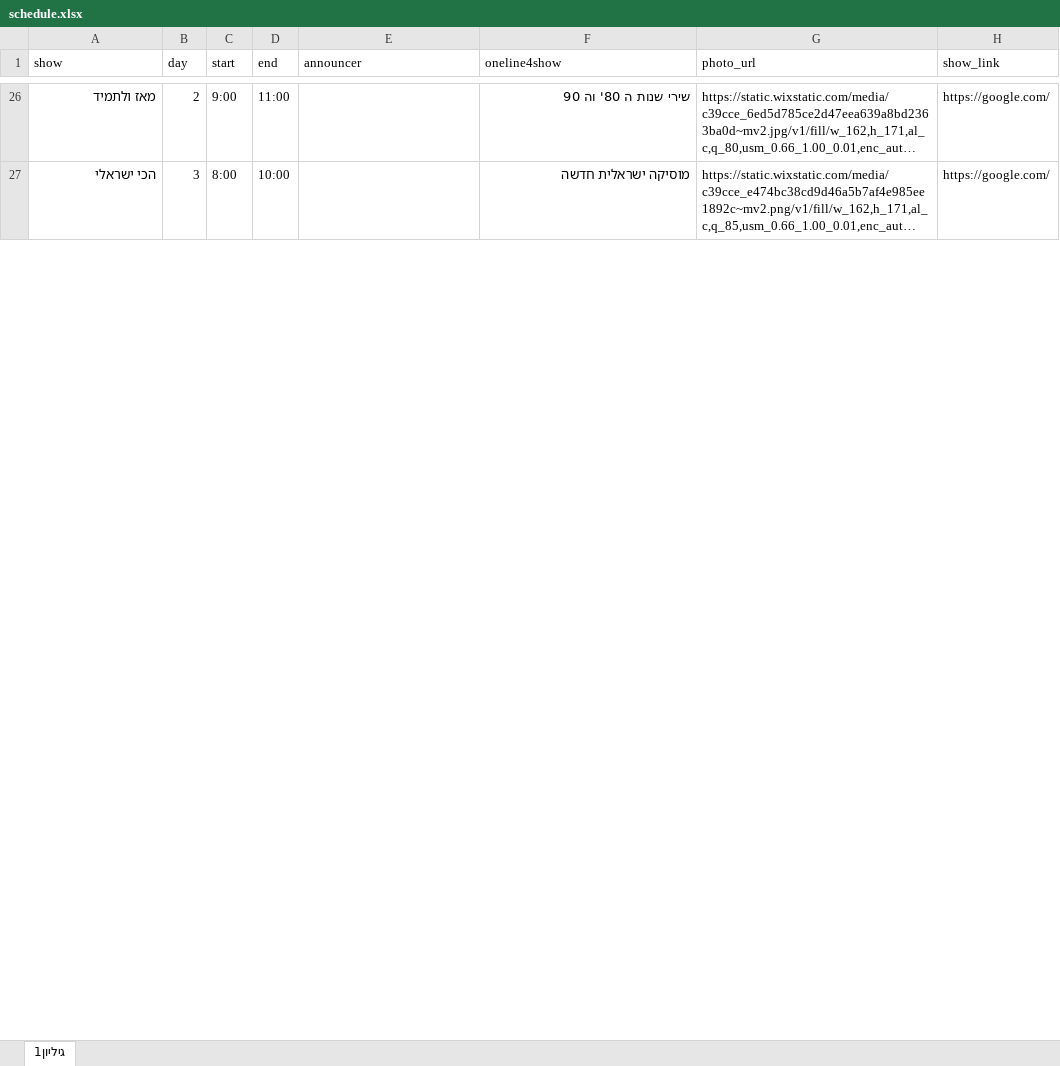
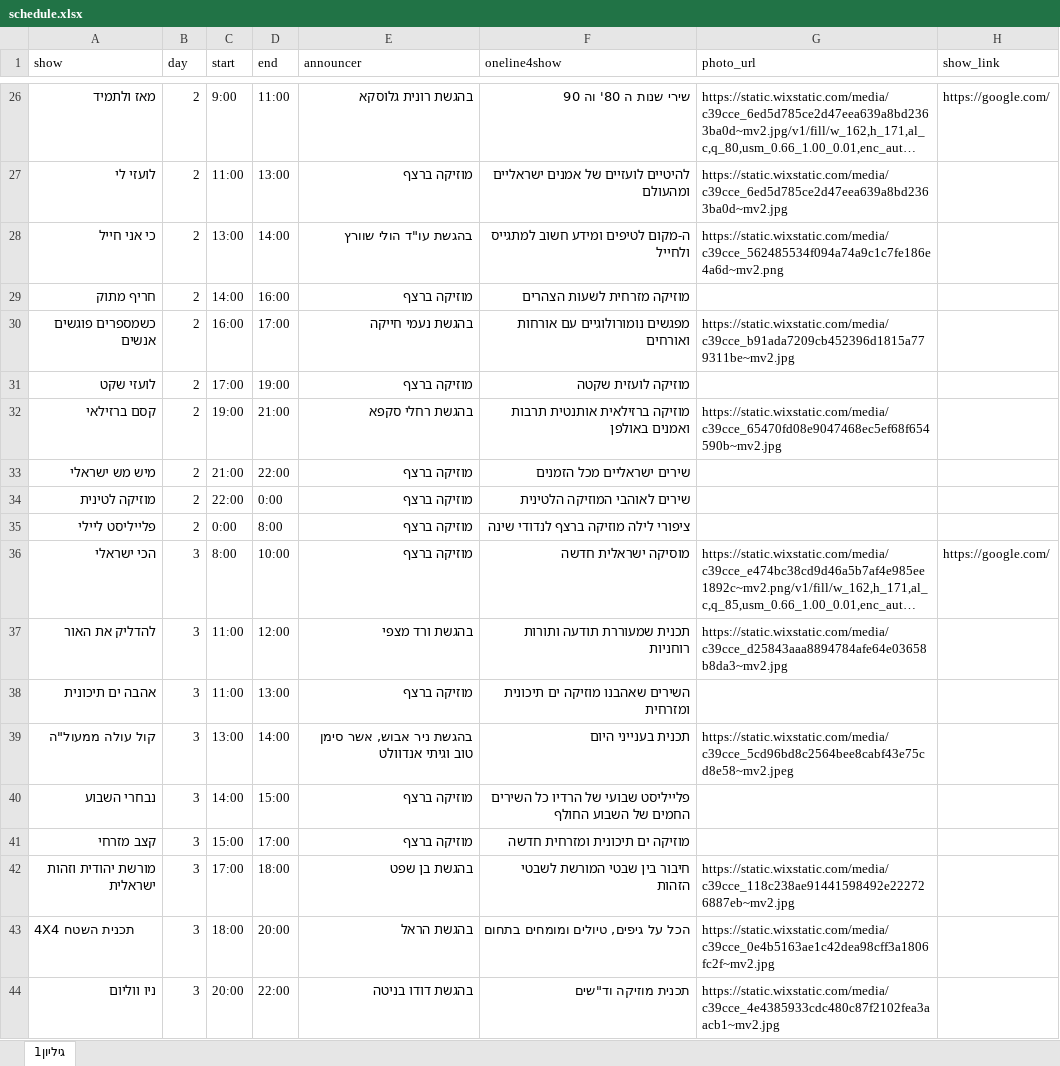
Before and after one commit to galrabino/radiosol, an Excel workbook: schedule.xlsx, sheet גיליון1, drawn as a sheet; only a part is shown, gaps mark what is left out; long unchanged cells end in …; values as stored, in another font and other column widths than the file's, no cell formats; addresses are those after the commit; the diff covers the shown part only; the diff names each change by its address in the sheet, - before the commit and + after, or states it on an @@ line.

```diff
--- a/schedule.xlsx (sheet גיליון1)
+++ b/schedule.xlsx (sheet גיליון1)
-E26 (announcer): (empty)
+E26 (announcer): בהגשת רונית גלוסקא
+row 27: לועזי לי | 2 | 11:00 | 13:00 | מוזיקה ברצף | להיטיים לועזיים של אמנים ישראליים ומהעולם | https://static.wixstatic.com/media/c39cce_6ed5d785ce2d47eea639a8bd2363ba0d~mv2.jpg
+row 28: כי אני חייל | 2 | 13:00 | 14:00 | בהגשת עו"ד הולי שוורץ | ה-מקום לטיפים ומידע חשוב למתגייס ולחייל | https://static.wixstatic.com/media/c39cce_562485534f094a74a9c1c7fe186e4a6d~mv2.png
+row 29: חריף מתוק | 2 | 14:00 | 16:00 | מוזיקה ברצף | מוזיקה מזרחית לשעות הצהרים
+row 30: כשמספרים פוגשים אנשים | 2 | 16:00 | 17:00 | בהגשת נעמי חייקה | מפגשים נומורולוגיים עם אורחות ואורחים | https://static.wixstatic.com/media/c39cce_b91ada7209cb452396d1815a779311be~mv2.jpg
+row 31: לועזי שקט | 2 | 17:00 | 19:00 | מוזיקה ברצף | מוזיקה לועזית שקטה
+row 32: קסם ברזילאי | 2 | 19:00 | 21:00 | בהגשת רחלי סקפא | מוזיקה ברזילאית אותנטית תרבות ואמנים באולפן | https://static.wixstatic.com/media/c39cce_65470fd08e9047468ec5ef68f654590b~mv2.jpg
+row 33: מיש מש ישראלי | 2 | 21:00 | 22:00 | מוזיקה ברצף | שירים ישראליים מכל הזמנים
+row 34: מוזיקה לטינית | 2 | 22:00 | 0:00 | מוזיקה ברצף | שירים לאוהבי המוזיקה הלטינית
+row 35: פלייליסט ליילי | 2 | 0:00 | 8:00 | מוזיקה ברצף | ציפורי לילה מוזיקה ברצף לנדודי שינה
-E36 (announcer): (empty)
+E36 (announcer): מוזיקה ברצף
+row 37: להדליק את האור | 3 | 11:00 | 12:00 | בהגשת ורד מצפי | תכנית שמעוררת תודעה ותורות רוחניות | https://static.wixstatic.com/media/c39cce_d25843aaa8894784afe64e03658b8da3~mv2.jpg
+row 38: אהבה ים תיכונית | 3 | 11:00 | 13:00 | מוזיקה ברצף | השירים שאהבנו מוזיקה ים תיכונית ומזרחית
+row 39: קול עולה ממעול"ה | 3 | 13:00 | 14:00 | בהגשת ניר אבוש, אשר סימן טוב וגיתי אנדוולט | תכנית בענייני היום | https://static.wixstatic.com/media/c39cce_5cd96bd8c2564bee8cabf43e75cd8e58~mv2.jpeg
+row 40: נבחרי השבוע | 3 | 14:00 | 15:00 | מוזיקה ברצף | פלייליסט שבועי של הרדיו כל השירים החמים של השבוע החולף
+row 41: קצב מזרחי | 3 | 15:00 | 17:00 | מוזיקה ברצף | מוזיקה ים תיכונית ומזרחית חדשה
+row 42: מורשת יהודית וזהות ישראלית | 3 | 17:00 | 18:00 | בהגשת בן שפט | חיבור בין שבטי המורשת לשבטי הזהות | https://static.wixstatic.com/media/c39cce_118c238ae91441598492e222726887eb~mv2.jpg
+row 43: 4X4 תכנית השטח | 3 | 18:00 | 20:00 | בהגשת הראל | הכל על גיפים, טיולים ומומחים בתחום | https://static.wixstatic.com/media/c39cce_0e4b5163ae1c42dea98cff3a1806fc2f~mv2.jpg
+row 44: ניו ווליום | 3 | 20:00 | 22:00 | בהגשת דודו בניטה | תכנית מוזיקה וד"שים | https://static.wixstatic.com/media/c39cce_4e4385933cdc480c87f2102fea3aacb1~mv2.jpg
```
Also changed, not shown: 23 added rows and 52 edited cells elsewhere in this sheet, cell formats.
